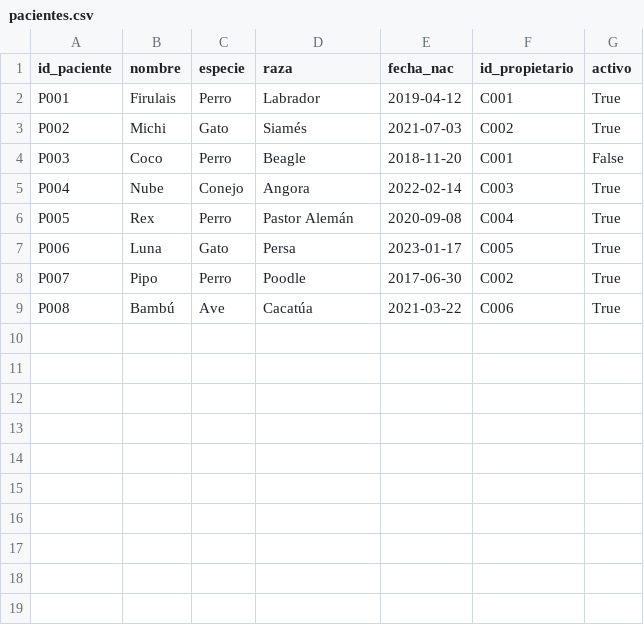
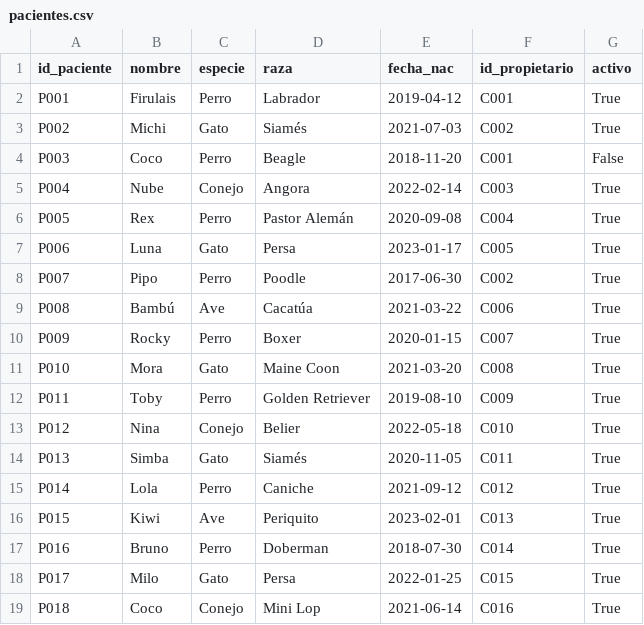
Before and after one commit to jcausse-itba/BD2-TPO, a CSV file: example_datasets/pacientes.csv, drawn as a sheet; the diff names each change by its address in the sheet, - before the commit and + after, or states it on an @@ line.

```diff
--- a/example_datasets/pacientes.csv
+++ b/example_datasets/pacientes.csv
+row 10: P009 | Rocky | Perro | Boxer | 2020-01-15 | C007 | True
+row 11: P010 | Mora | Gato | Maine Coon | 2021-03-20 | C008 | True
+row 12: P011 | Toby | Perro | Golden Retriever | 2019-08-10 | C009 | True
+row 13: P012 | Nina | Conejo | Belier | 2022-05-18 | C010 | True
+row 14: P013 | Simba | Gato | Siamés | 2020-11-05 | C011 | True
+row 15: P014 | Lola | Perro | Caniche | 2021-09-12 | C012 | True
+row 16: P015 | Kiwi | Ave | Periquito | 2023-02-01 | C013 | True
+row 17: P016 | Bruno | Perro | Doberman | 2018-07-30 | C014 | True
+row 18: P017 | Milo | Gato | Persa | 2022-01-25 | C015 | True
+row 19: P018 | Coco | Conejo | Mini Lop | 2021-06-14 | C016 | True
```
Also changed, not shown: example_datasets/consultas.csv, example_datasets/propietarios.csv, 4 other files.
